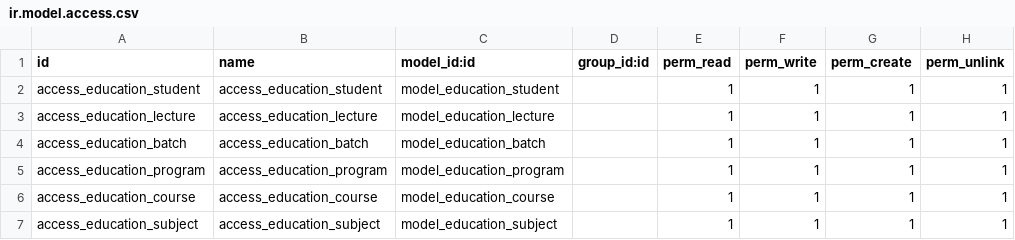
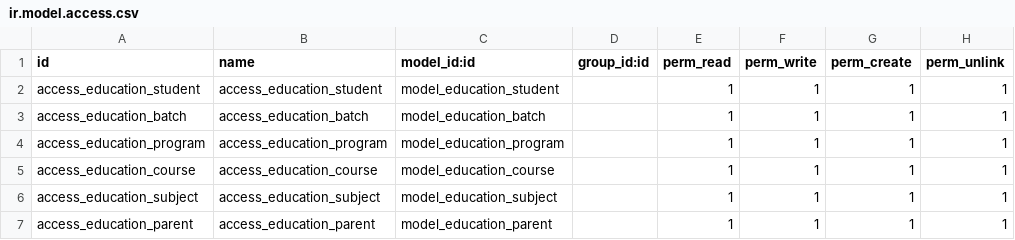
Before and after one commit to devsoelwinoo/Education_addons, a CSV file: education/security/ir.model.access.csv, drawn as a sheet; removed rows and columns are numbered as before the commit, all else as after; the diff names each change by its address in the sheet, - before the commit and + after, or states it on an @@ line.

```diff
--- a/education/security/ir.model.access.csv
+++ b/education/security/ir.model.access.csv
-row 3: access_education_lecture | access_education_lecture | model_education_lecture |  | 1 | 1 | 1 | 1
+row 7: access_education_parent | access_education_parent | model_education_parent |  | 1 | 1 | 1 | 1
```
Also changed, not shown: 12 other files.
